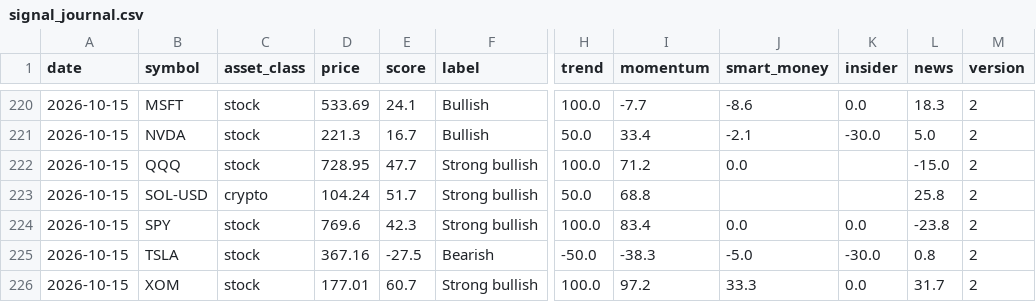
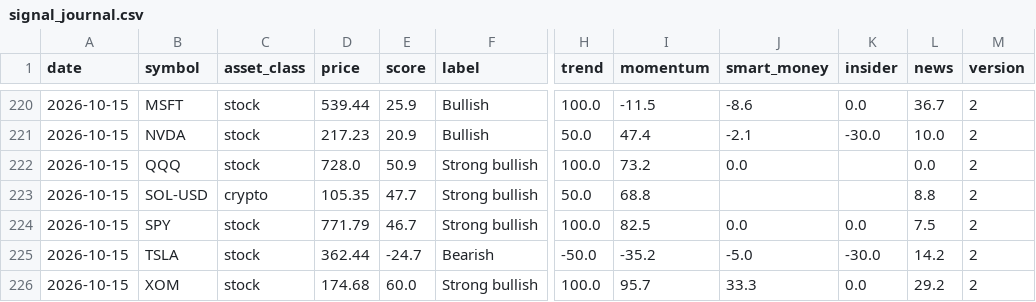
Before and after one commit to jwill736/market-tracker, a CSV file: signal_journal.csv, drawn as a sheet; only a part is shown, gaps mark what is left out; the diff covers the shown part only; the diff names each change by its address in the sheet, - before the commit and + after, or states it on an @@ line.

```diff
--- a/signal_journal.csv
+++ b/signal_journal.csv
-D220 (price): 533.69
+D220 (price): 539.44
-E220 (score): 24.1
+E220 (score): 25.9
-I220 (momentum): -7.7
+I220 (momentum): -11.5
-L220 (news): 18.3
+L220 (news): 36.7
-D221 (price): 221.3
+D221 (price): 217.23
-E221 (score): 16.7
+E221 (score): 20.9
-I221 (momentum): 33.4
+I221 (momentum): 47.4
-L221 (news): 5.0
+L221 (news): 10.0
-D222 (price): 728.95
+D222 (price): 728.0
-E222 (score): 47.7
+E222 (score): 50.9
-I222 (momentum): 71.2
+I222 (momentum): 73.2
-L222 (news): -15.0
+L222 (news): 0.0
-D223 (price): 104.24
+D223 (price): 105.35
-E223 (score): 51.7
+E223 (score): 47.7
-L223 (news): 25.8
+L223 (news): 8.8
-D224 (price): 769.6
+D224 (price): 771.79
-E224 (score): 42.3
+E224 (score): 46.7
-I224 (momentum): 83.4
+I224 (momentum): 82.5
-L224 (news): -23.8
+L224 (news): 7.5
-D225 (price): 367.16
+D225 (price): 362.44
-E225 (score): -27.5
+E225 (score): -24.7
-I225 (momentum): -38.3
+I225 (momentum): -35.2
-L225 (news): 0.8
+L225 (news): 14.2
-D226 (price): 177.01
+D226 (price): 174.68
-E226 (score): 60.7
+E226 (score): 60.0
-I226 (momentum): 97.2
+I226 (momentum): 95.7
-L226 (news): 31.7
+L226 (news): 29.2
```
Also changed, not shown: 31 edited cells elsewhere in this file.
